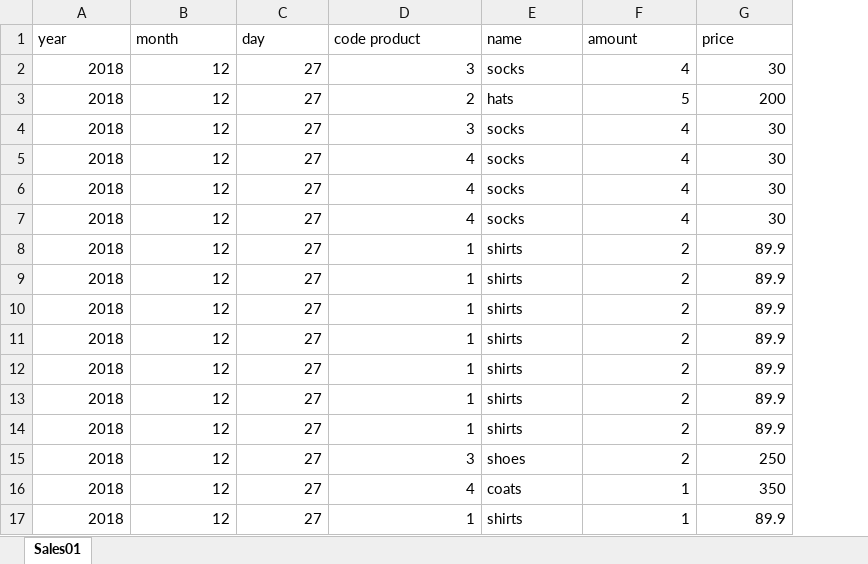
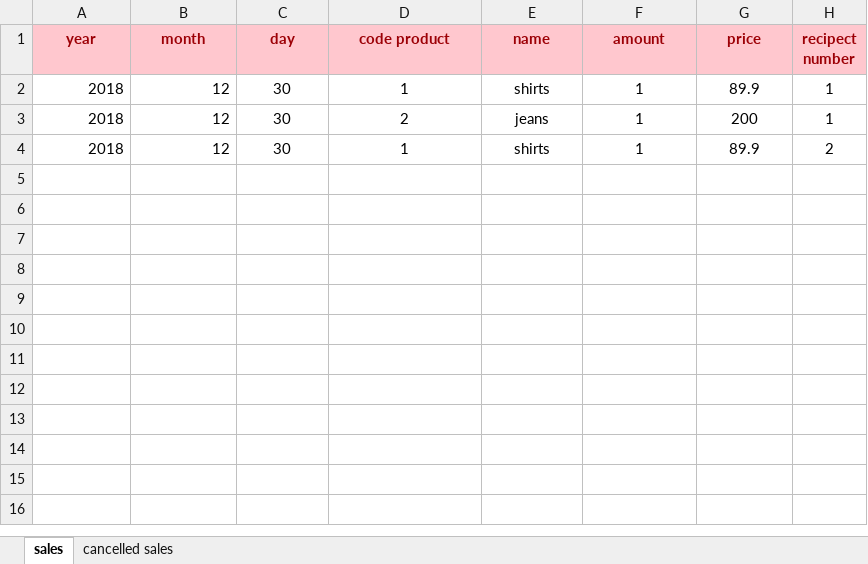
Before and after one commit to MichalTshobruzki/Group2_Yesodot, an Excel workbook: workOnExcel/sales.xlsx, sheet sales, drawn as a sheet; values as stored, in another font and other column widths than the file's, no borders; removed rows and columns are numbered as before the commit, all else as after; the diff names each change by its address in the sheet, - before the commit and + after, or states it on an @@ line.

Commit message:
story number: 10,21 - cancel sale, shir bar , 31.12.18

```diff
--- a/workOnExcel/sales.xlsx (sheet sales)
+++ b/workOnExcel/sales.xlsx (sheet sales)
-sheet tab: Sales01
+sheet tab: sales
+sheet tab: cancelled sales
+column H (recipect number), rows 2-4: 1 | 1 | 2
@@ A1:G1 fill: none → #FFC7CE, bold: off → on, text colour: black → #9C0006, alignment: left → center @@
-row 2: 2018 | 12 | 27 | 3 | socks | 4 | 30
-row 3: 2018 | 12 | 27 | 2 | hats | 5 | 200
-row 4: 2018 | 12 | 27 | 3 | socks | 4 | 30
-row 5: 2018 | 12 | 27 | 4 | socks | 4 | 30
-row 6: 2018 | 12 | 27 | 4 | socks | 4 | 30
-row 7: 2018 | 12 | 27 | 4 | socks | 4 | 30
-C2 (day): 27
+C2 (day): 30
-C2:D2 alignment: right
+C2:D2 alignment: center
-E2 alignment: left
+E2 alignment: center
-F2 (amount): 2
+F2 (amount): 1
-F2:G2 alignment: right
+F2:G2 alignment: center
-row 9: 2018 | 12 | 27 | 1 | shirts | 2 | 89.9
-row 10: 2018 | 12 | 27 | 1 | shirts | 2 | 89.9
-row 11: 2018 | 12 | 27 | 1 | shirts | 2 | 89.9
-row 12: 2018 | 12 | 27 | 1 | shirts | 2 | 89.9
-row 13: 2018 | 12 | 27 | 1 | shirts | 2 | 89.9
-row 14: 2018 | 12 | 27 | 1 | shirts | 2 | 89.9
-row 15: 2018 | 12 | 27 | 3 | shoes | 2 | 250
-C3:C4 (day): 27
+C3:C4 (day): 30
-C3:D4 alignment: right
+C3:D4 alignment: center
-D3 (code product): 4
+D3 (code product): 2
-E3 (name): coats
+E3 (name): jeans
-E3:E4 alignment: left
+E3:E4 alignment: center
-F3:G4 alignment: right
+F3:G4 alignment: center
-G3 (price): 350
+G3 (price): 200
```
Also changed, not shown: workOnExcel/Inventory.xlsx, workOnExcel/recipects.xlsx, 1 other file.
